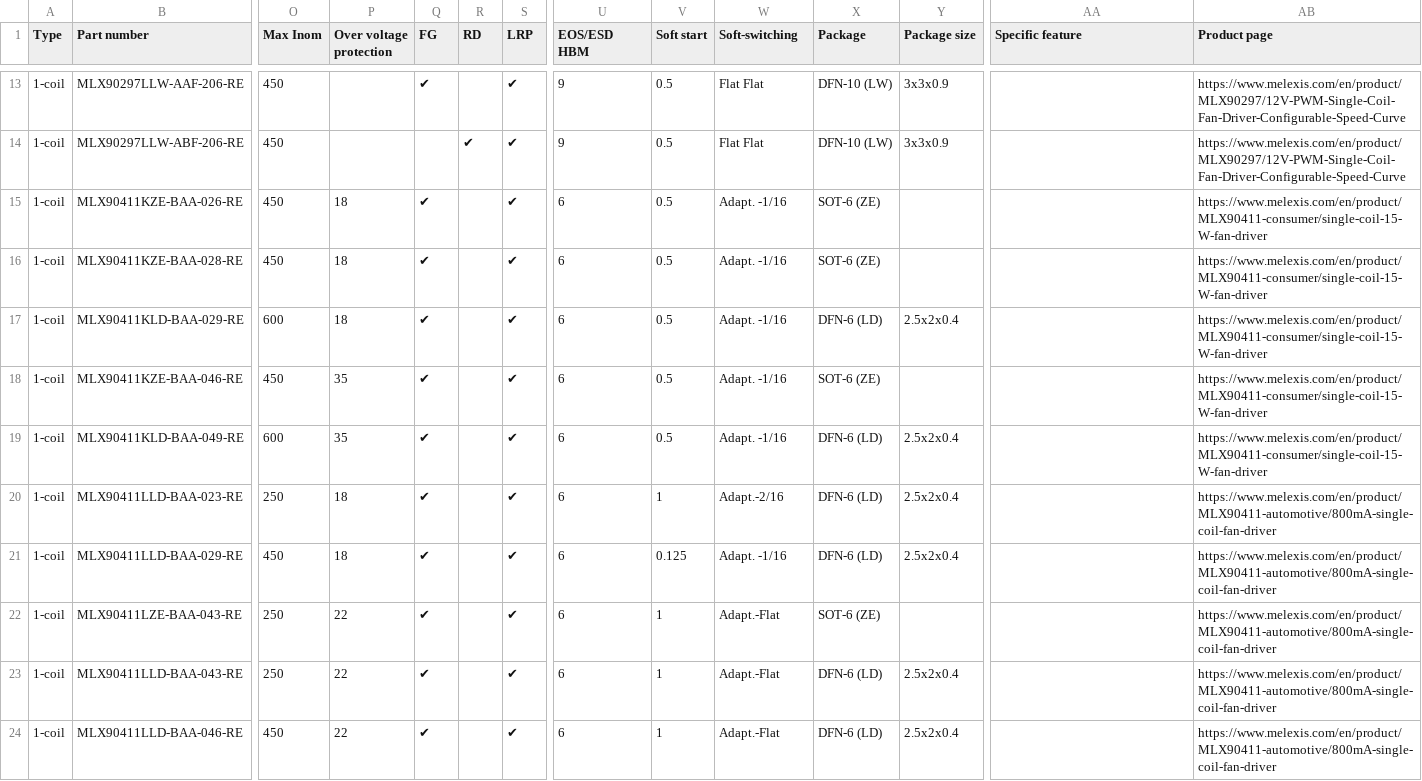
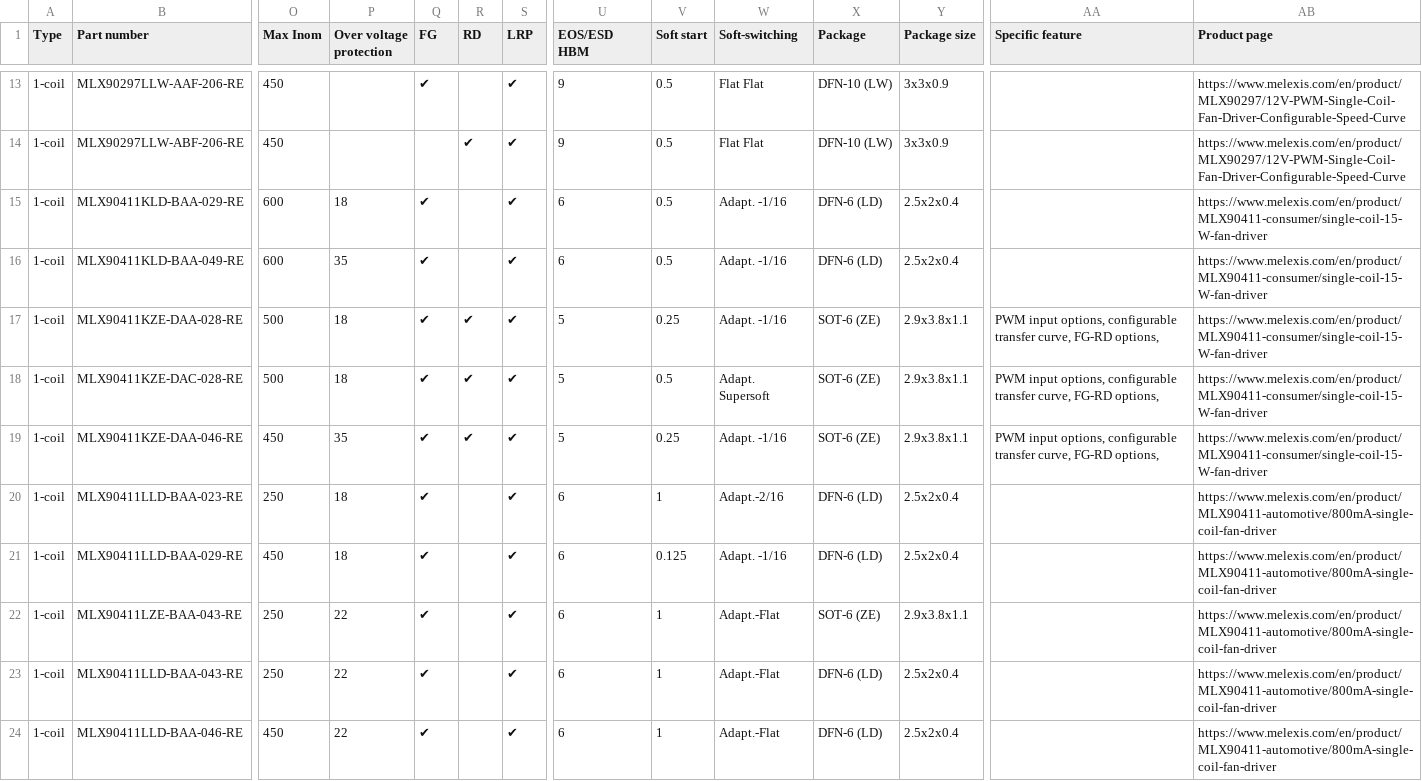
Before and after one commit to MelexisBC/Wizard--Fan-Pump-Driver-ICs-Data, a CSV file: Fan-Pump-Driver-ICs-Wizard-Data.csv, drawn as a sheet; only a part is shown, gaps mark what is left out; removed rows and columns are numbered as before the commit, all else as after; rows hold the shown columns only; the diff names each change by its address in the sheet, - before the commit and + after, or states it on an @@ line.

Commit message:
Wizard - Fan and pump driver ICs - Google sheet updated

```diff
--- a/Fan-Pump-Driver-ICs-Wizard-Data.csv
+++ b/Fan-Pump-Driver-ICs-Wizard-Data.csv
-row 15: 1-coil | MLX90411KZE-BAA-026-RE | 450 | 18 | ✔ |  | ✔ | 6 | 0.5 | Adapt. -1/16 | SOT-6 (ZE) |  |  | https://www.melexis.com/en/product/MLX90411-consumer/single-coil-15-W-fan-driver
-row 16: 1-coil | MLX90411KZE-BAA-028-RE | 450 | 18 | ✔ |  | ✔ | 6 | 0.5 | Adapt. -1/16 | SOT-6 (ZE) |  |  | https://www.melexis.com/en/product/MLX90411-consumer/single-coil-15-W-fan-driver
-row 18: 1-coil | MLX90411KZE-BAA-046-RE | 450 | 35 | ✔ |  | ✔ | 6 | 0.5 | Adapt. -1/16 | SOT-6 (ZE) |  |  | https://www.melexis.com/en/product/MLX90411-consumer/single-coil-15-W-fan-driver
+row 17: 1-coil | MLX90411KZE-DAA-028-RE | 500 | 18 | ✔ | ✔ | ✔ | 5 | 0.25 | Adapt. -1/16 | SOT-6 (ZE) | 2.9x3.8x1.1 | PWM input options, configurable transfer curve, FG-RD options, | https://www.melexis.com/en/product/MLX90411-consumer/single-coil-15-W-fan-driver
+row 18: 1-coil | MLX90411KZE-DAC-028-RE | 500 | 18 | ✔ | ✔ | ✔ | 5 | 0.5 | Adapt. Supersoft | SOT-6 (ZE) | 2.9x3.8x1.1 | PWM input options, configurable transfer curve, FG-RD options, | https://www.melexis.com/en/product/MLX90411-consumer/single-coil-15-W-fan-driver
+row 19: 1-coil | MLX90411KZE-DAA-046-RE | 450 | 35 | ✔ | ✔ | ✔ | 5 | 0.25 | Adapt. -1/16 | SOT-6 (ZE) | 2.9x3.8x1.1 | PWM input options, configurable transfer curve, FG-RD options, | https://www.melexis.com/en/product/MLX90411-consumer/single-coil-15-W-fan-driver
-Y22 (Package size): (empty)
+Y22 (Package size): 2.9x3.8x1.1
```
